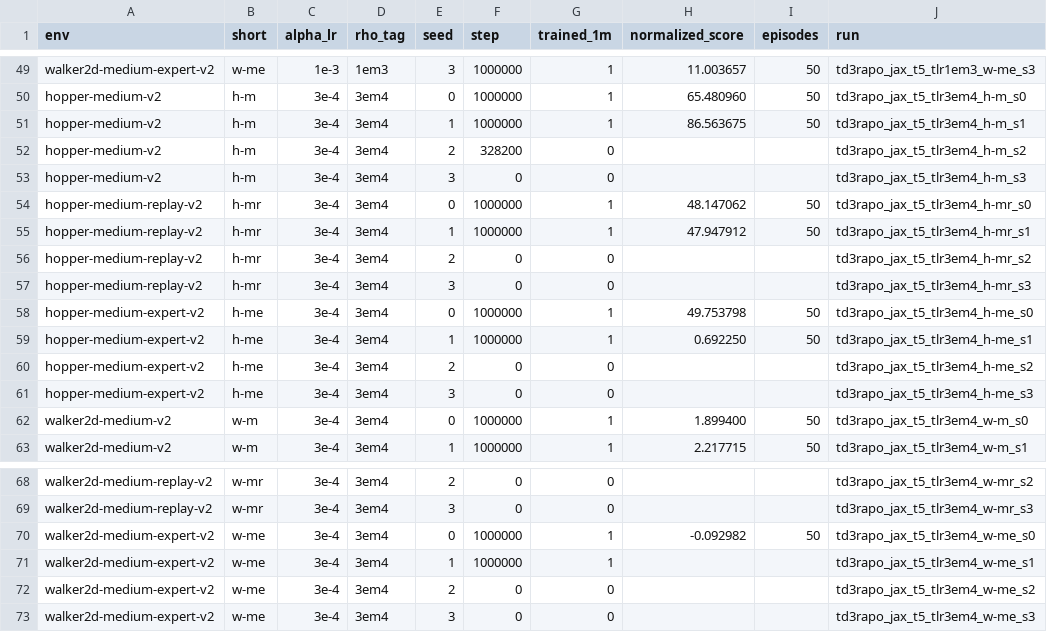
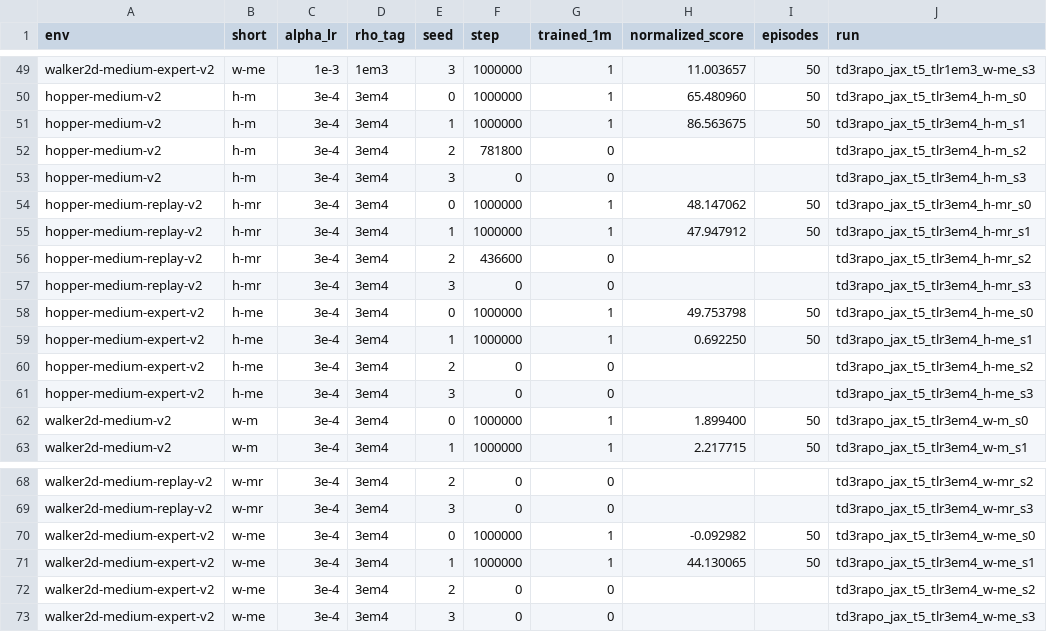
Before and after one commit to seonvin0319/AMO, a CSV file: sweep_results/td3_rapo_jax_tinit5_td3bc_hw/scores_long.csv, drawn as a sheet; only a part is shown, gaps mark what is left out.

Commit message:
Update TD3 RAPO hopper-walker 1M D4RL scores.

```diff
--- a/sweep_results/td3_rapo_jax_tinit5_td3bc_hw/scores_long.csv
+++ b/sweep_results/td3_rapo_jax_tinit5_td3bc_hw/scores_long.csv
@@ -51,3 +51,3 @@ hopper-medium-v2,h-m,3e-4,3em4,0,1000000,1,65.480960,50,td3rapo_jax_t5_tlr3em4_h
 hopper-medium-v2,h-m,3e-4,3em4,1,1000000,1,86.563675,50,td3rapo_jax_t5_tlr3em4_h-m_s1
-hopper-medium-v2,h-m,3e-4,3em4,2,328200,0,,,td3rapo_jax_t5_tlr3em4_h-m_s2
+hopper-medium-v2,h-m,3e-4,3em4,2,781800,0,,,td3rapo_jax_t5_tlr3em4_h-m_s2
 hopper-medium-v2,h-m,3e-4,3em4,3,0,0,,,td3rapo_jax_t5_tlr3em4_h-m_s3
@@ -55,3 +55,3 @@ hopper-medium-replay-v2,h-mr,3e-4,3em4,0,1000000,1,48.147062,50,td3rapo_jax_t5_t
 hopper-medium-replay-v2,h-mr,3e-4,3em4,1,1000000,1,47.947912,50,td3rapo_jax_t5_tlr3em4_h-mr_s1
-hopper-medium-replay-v2,h-mr,3e-4,3em4,2,0,0,,,td3rapo_jax_t5_tlr3em4_h-mr_s2
+hopper-medium-replay-v2,h-mr,3e-4,3em4,2,436600,0,,,td3rapo_jax_t5_tlr3em4_h-mr_s2
 hopper-medium-replay-v2,h-mr,3e-4,3em4,3,0,0,,,td3rapo_jax_t5_tlr3em4_h-mr_s3
@@ -70,3 +70,3 @@ walker2d-medium-replay-v2,w-mr,3e-4,3em4,3,0,0,,,td3rapo_jax_t5_tlr3em4_w-mr_s3
 walker2d-medium-expert-v2,w-me,3e-4,3em4,0,1000000,1,-0.092982,50,td3rapo_jax_t5_tlr3em4_w-me_s0
-walker2d-medium-expert-v2,w-me,3e-4,3em4,1,1000000,1,,,td3rapo_jax_t5_tlr3em4_w-me_s1
+walker2d-medium-expert-v2,w-me,3e-4,3em4,1,1000000,1,44.130065,50,td3rapo_jax_t5_tlr3em4_w-me_s1
 walker2d-medium-expert-v2,w-me,3e-4,3em4,2,0,0,,,td3rapo_jax_t5_tlr3em4_w-me_s2
```
Also changed, not shown: 2 other files.
